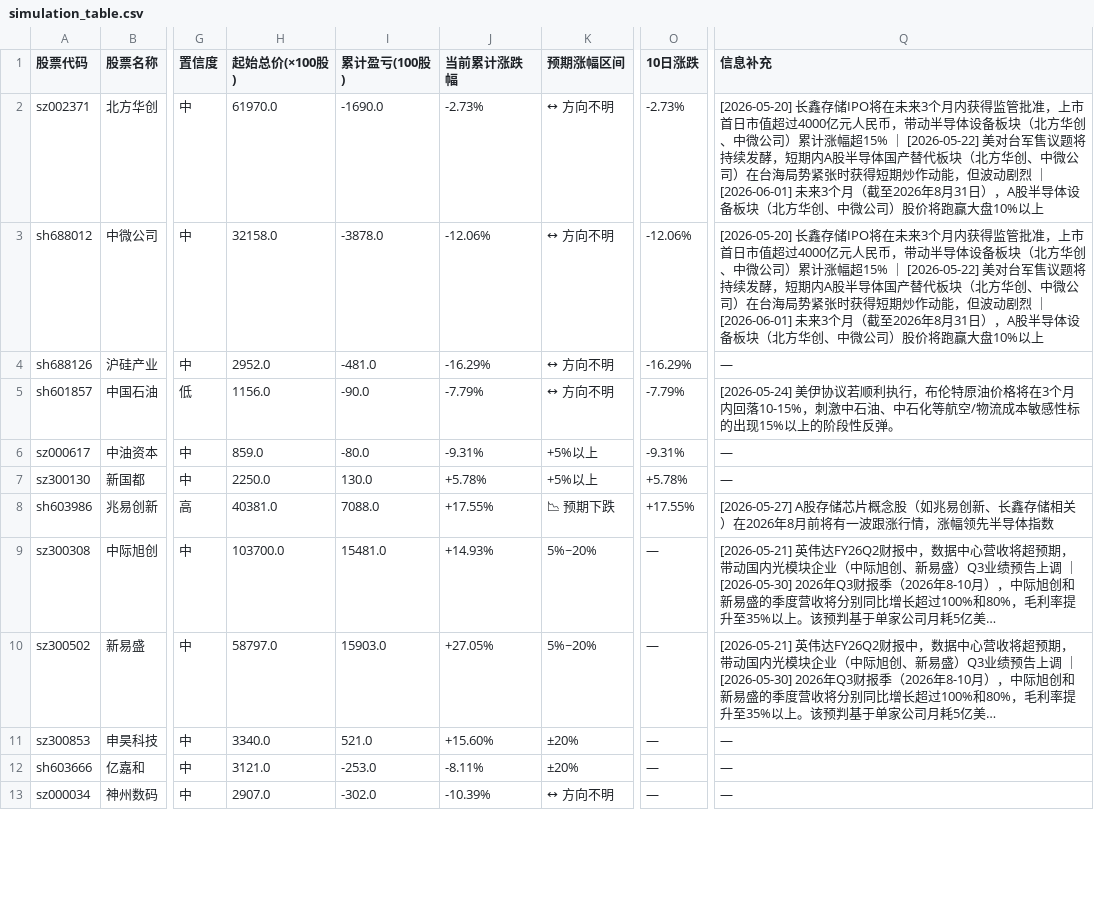
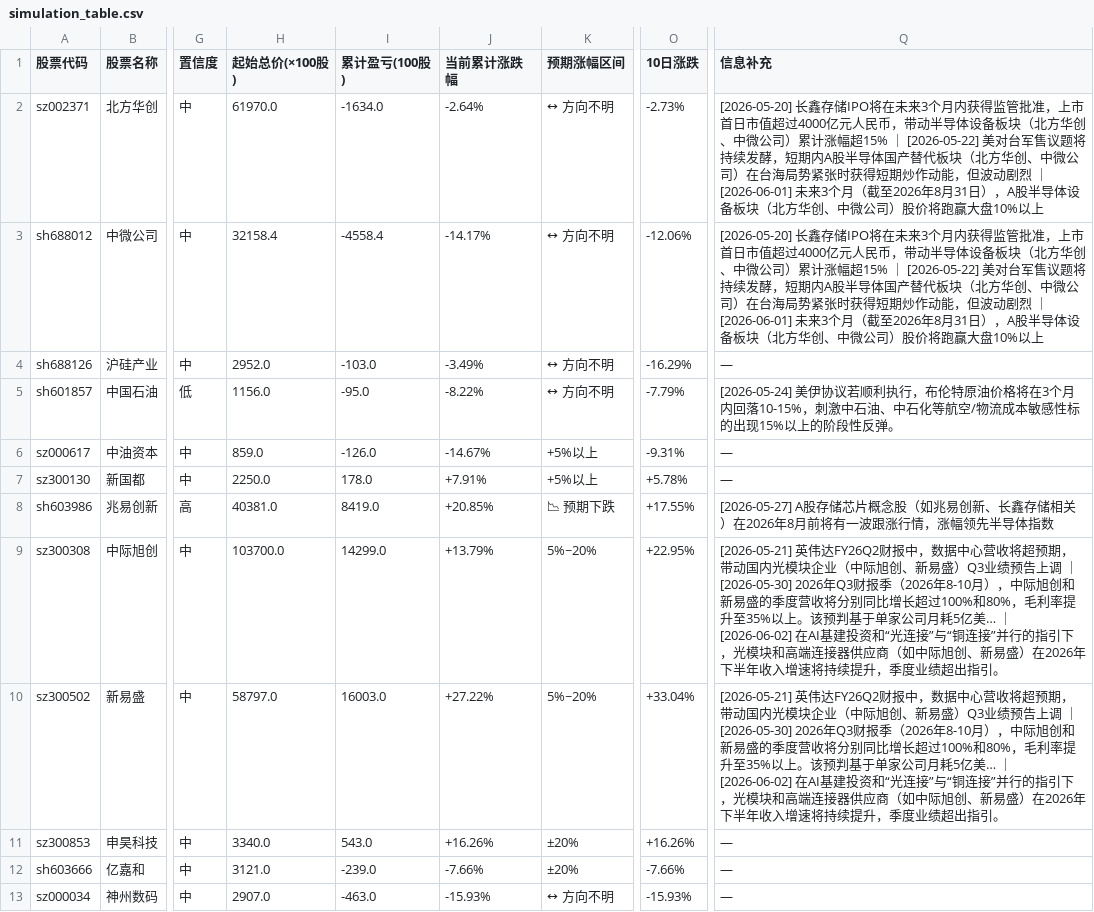
Before and after one commit to hucares164/my-trendradar, a CSV file: output/simulation/simulation_table.csv, drawn as a sheet; only a part is shown, gaps mark what is left out; the diff covers the shown part only; the diff names each change by its address in the sheet, - before the commit and + after, or states it on an @@ line.

Commit message:
chore: update simulation table CSV (v5)

```diff
--- a/output/simulation/simulation_table.csv
+++ b/output/simulation/simulation_table.csv
-I2 (累计盈亏(100股)): -1690.0
+I2 (累计盈亏(100股)): -1634.0
-J2 (当前累计涨跌幅): -2.73%
+J2 (当前累计涨跌幅): -2.64%
-H3 (起始总价(×100股)): 32158.0
+H3 (起始总价(×100股)): 32158.4
-I3 (累计盈亏(100股)): -3878.0
+I3 (累计盈亏(100股)): -4558.4
-J3 (当前累计涨跌幅): -12.06%
+J3 (当前累计涨跌幅): -14.17%
-I4 (累计盈亏(100股)): -481.0
+I4 (累计盈亏(100股)): -103.0
-J4 (当前累计涨跌幅): -16.29%
+J4 (当前累计涨跌幅): -3.49%
-I5 (累计盈亏(100股)): -90.0
+I5 (累计盈亏(100股)): -95.0
-J5 (当前累计涨跌幅): -7.79%
+J5 (当前累计涨跌幅): -8.22%
-I6 (累计盈亏(100股)): -80.0
+I6 (累计盈亏(100股)): -126.0
-J6 (当前累计涨跌幅): -9.31%
+J6 (当前累计涨跌幅): -14.67%
-I7 (累计盈亏(100股)): 130.0
+I7 (累计盈亏(100股)): 178.0
-J7 (当前累计涨跌幅): +5.78%
+J7 (当前累计涨跌幅): +7.91%
-I8 (累计盈亏(100股)): 7088.0
+I8 (累计盈亏(100股)): 8419.0
-J8 (当前累计涨跌幅): +17.55%
+J8 (当前累计涨跌幅): +20.85%
-I9 (累计盈亏(100股)): 15481.0
+I9 (累计盈亏(100股)): 14299.0
-J9 (当前累计涨跌幅): +14.93%
+J9 (当前累计涨跌幅): +13.79%
-O9 (10日涨跌): —
+O9 (10日涨跌): +22.95%
-Q9:Q10 (信息补充): …5亿美…
+Q9:Q10 (信息补充): …5亿美… ｜ [2026-06-02] 在AI基建投资和“光连接”与“铜连接”并行的指引下，光模块和高端连接器供应商（如中际旭创、新易盛）在2026年下半年收入增速将持续提升，季度业绩超出指引。
-I10 (累计盈亏(100股)): 15903.0
+I10 (累计盈亏(100股)): 16003.0
-J10 (当前累计涨跌幅): +27.05%
+J10 (当前累计涨跌幅): +27.22%
-O10 (10日涨跌): —
+O10 (10日涨跌): +33.04%
-I11 (累计盈亏(100股)): 521.0
+I11 (累计盈亏(100股)): 543.0
-J11 (当前累计涨跌幅): +15.60%
+J11 (当前累计涨跌幅): +16.26%
-O11 (10日涨跌): —
+O11 (10日涨跌): +16.26%
-I12 (累计盈亏(100股)): -253.0
+I12 (累计盈亏(100股)): -239.0
-J12 (当前累计涨跌幅): -8.11%
+J12 (当前累计涨跌幅): -7.66%
-O12 (10日涨跌): —
+O12 (10日涨跌): -7.66%
-I13 (累计盈亏(100股)): -302.0
+I13 (累计盈亏(100股)): -463.0
-J13 (当前累计涨跌幅): -10.39%
+J13 (当前累计涨跌幅): -15.93%
-O13 (10日涨跌): —
+O13 (10日涨跌): -15.93%
```
Also changed, not shown: 16 edited cells elsewhere in this file.
